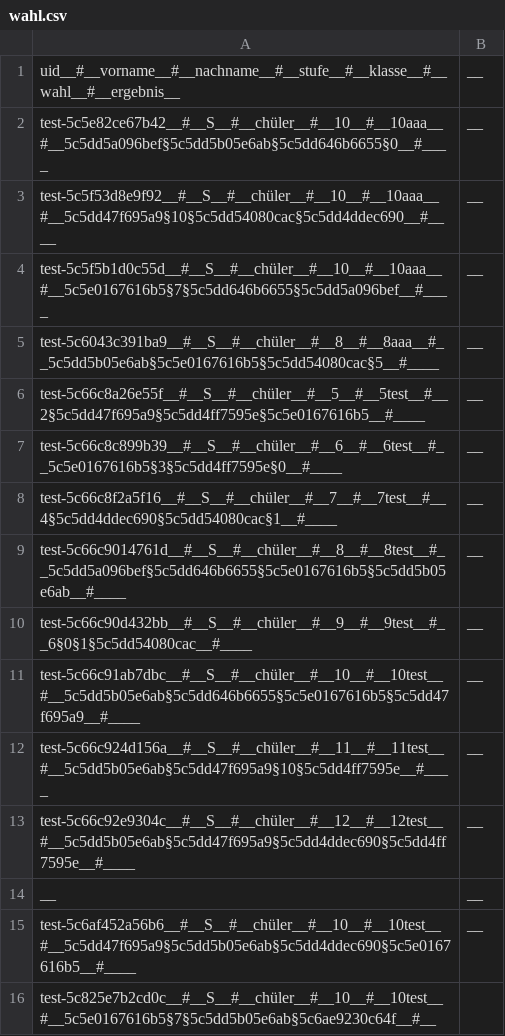
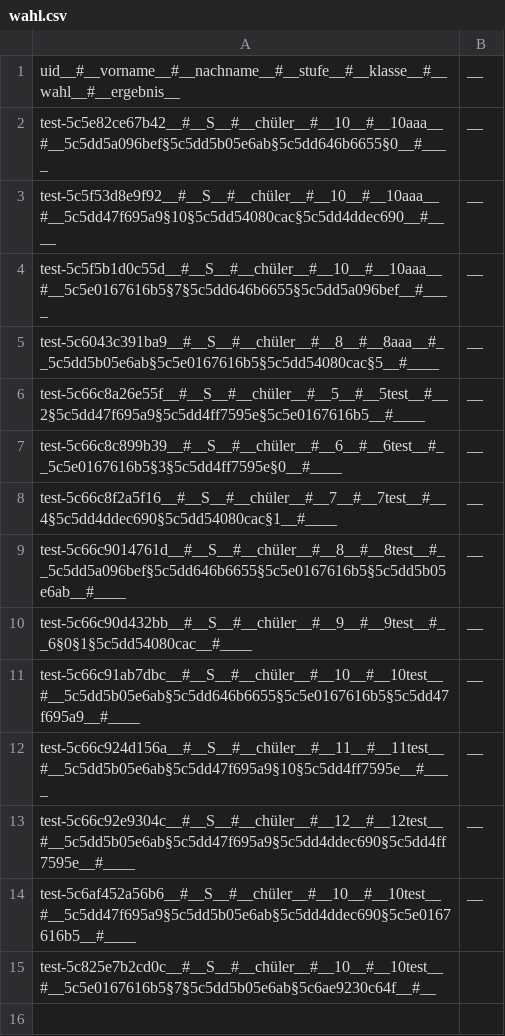
Before and after one commit to Yasamato/Zuteilungsalgorithmus, a CSV file: data/wahl.csv, drawn as a sheet.

```diff
--- a/data/wahl.csv
+++ b/data/wahl.csv
@@ -13,3 +13,2 @@ test-5c66c924d156a__#__S__#__chüler__#__11__#__11test__#__5c5dd5b05e6ab§5c5dd4
 test-5c66c92e9304c__#__S__#__chüler__#__12__#__12test__#__5c5dd5b05e6ab§5c5dd47f695a9§5c5dd4ddec690§5c5dd4ff7595e__#____;__
-__;__
 test-5c6af452a56b6__#__S__#__chüler__#__10__#__10test__#__5c5dd47f695a9§5c5dd5b05e6ab§5c5dd4ddec690§5c5e0167616b5__#____;__
```
Also changed, not shown: 2 other files.
